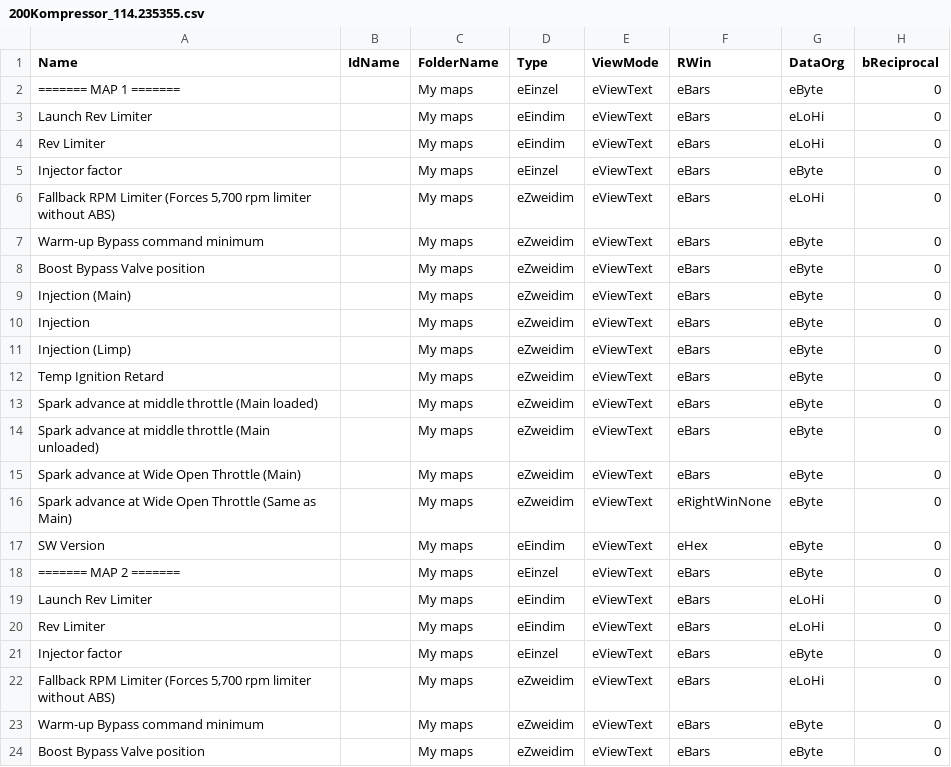
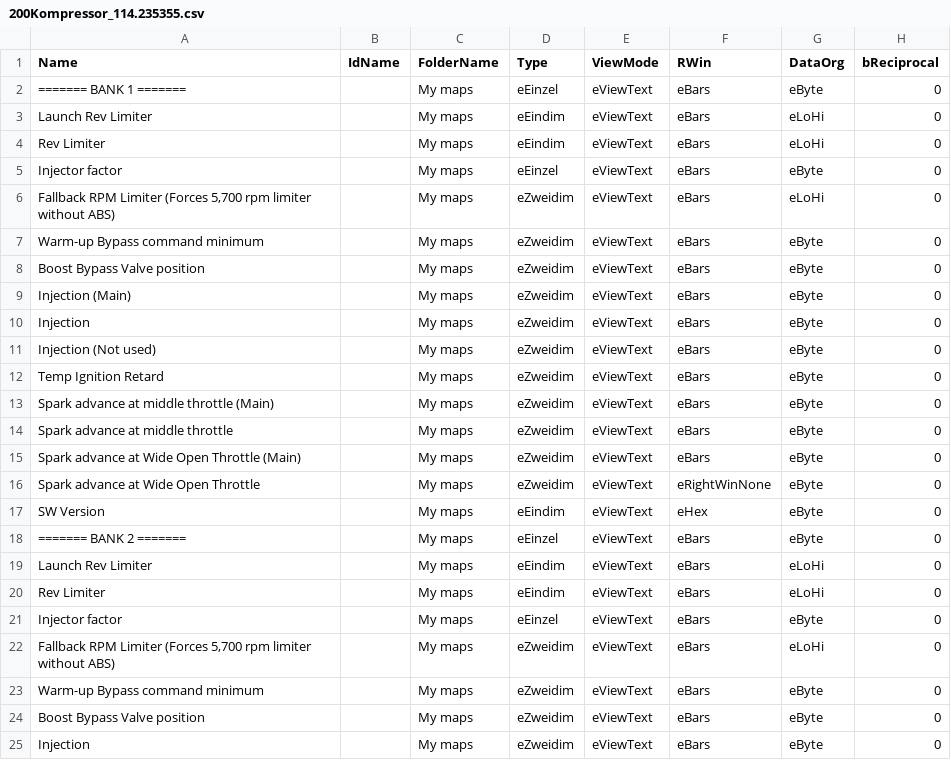
Before and after one commit to daniruiz/230kompressor, a CSV file: Map Definitions/200Kompressor_114.235355.csv, drawn as a sheet; only a part is shown; the shorter side is filled out with more unchanged rows; the diff names each change by its address in the sheet, - before the commit and + after, or states it on an @@ line.

Commit message:
Improve table names

```diff
--- a/Map Definitions/200Kompressor_114.235355.csv
+++ b/Map Definitions/200Kompressor_114.235355.csv
-A2 (Name): ======= MAP 1 =======
+A2 (Name): ======= BANK 1 =======
-A11 (Name): Injection (Limp)
+A11 (Name): Injection (Not used)
-A13 (Name): Spark advance at middle throttle (Main loaded)
+A13 (Name): Spark advance at middle throttle (Main)
-A14 (Name): Spark advance at middle throttle (Main unloaded)
+A14 (Name): Spark advance at middle throttle
-A16 (Name): Spark advance at Wide Open Throttle (Same as Main)
+A16 (Name): Spark advance at Wide Open Throttle
-A18 (Name): ======= MAP 2 =======
+A18 (Name): ======= BANK 2 =======
```
Also changed, not shown: Map Definitions/230Kompressor_114.235034.csv, Map Definitions/230Kompressor_114.235035.csv, 6 other files.
